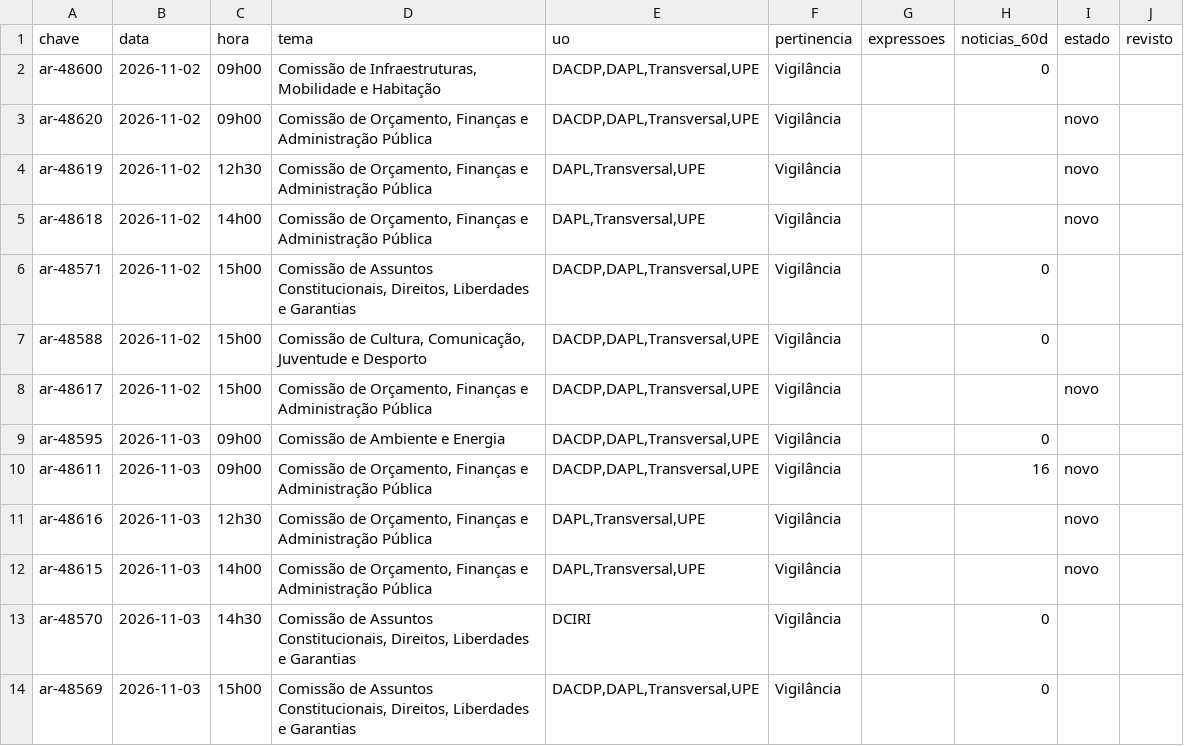
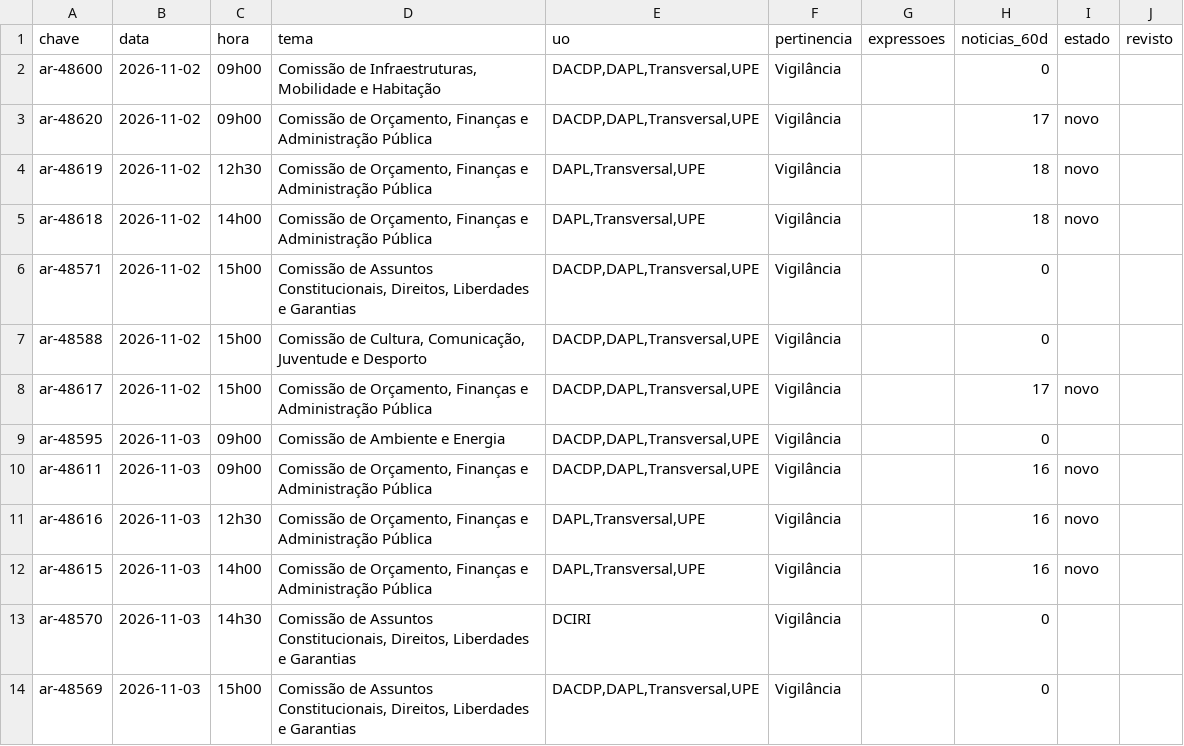
Before and after one commit to celine-mestre/ar-ahead, a CSV file: dados/triagem_semana.csv, drawn as a sheet; only a part is shown; the diff covers the shown part only.

```diff
--- a/dados/triagem_semana.csv
+++ b/dados/triagem_semana.csv
@@ -2,12 +2,12 @@
 ar-48600;2026-11-02;09h00;Comissão de Infraestruturas, Mobilidade e Habitação;DACDP,DAPL,Transversal,UPE;Vigilância;;0;;
-ar-48620;2026-11-02;09h00;Comissão de Orçamento, Finanças e Administração Pública;DACDP,DAPL,Transversal,UPE;Vigilância;;;novo;
-ar-48619;2026-11-02;12h30;Comissão de Orçamento, Finanças e Administração Pública;DAPL,Transversal,UPE;Vigilância;;;novo;
-ar-48618;2026-11-02;14h00;Comissão de Orçamento, Finanças e Administração Pública;DAPL,Transversal,UPE;Vigilância;;;novo;
+ar-48620;2026-11-02;09h00;Comissão de Orçamento, Finanças e Administração Pública;DACDP,DAPL,Transversal,UPE;Vigilância;;17;novo;
+ar-48619;2026-11-02;12h30;Comissão de Orçamento, Finanças e Administração Pública;DAPL,Transversal,UPE;Vigilância;;18;novo;
+ar-48618;2026-11-02;14h00;Comissão de Orçamento, Finanças e Administração Pública;DAPL,Transversal,UPE;Vigilância;;18;novo;
 ar-48571;2026-11-02;15h00;Comissão de Assuntos Constitucionais, Direitos, Liberdades e Garantias;DACDP,DAPL,Transversal,UPE;Vigilância;;0;;
 ar-48588;2026-11-02;15h00;Comissão de Cultura, Comunicação, Juventude e Desporto;DACDP,DAPL,Transversal,UPE;Vigilância;;0;;
-ar-48617;2026-11-02;15h00;Comissão de Orçamento, Finanças e Administração Pública;DACDP,DAPL,Transversal,UPE;Vigilância;;;novo;
+ar-48617;2026-11-02;15h00;Comissão de Orçamento, Finanças e Administração Pública;DACDP,DAPL,Transversal,UPE;Vigilância;;17;novo;
 ar-48595;2026-11-03;09h00;Comissão de Ambiente e Energia;DACDP,DAPL,Transversal,UPE;Vigilância;;0;;
 ar-48611;2026-11-03;09h00;Comissão de Orçamento, Finanças e Administração Pública;DACDP,DAPL,Transversal,UPE;Vigilância;;16;novo;
-ar-48616;2026-11-03;12h30;Comissão de Orçamento, Finanças e Administração Pública;DAPL,Transversal,UPE;Vigilância;;;novo;
-ar-48615;2026-11-03;14h00;Comissão de Orçamento, Finanças e Administração Pública;DAPL,Transversal,UPE;Vigilância;;;novo;
+ar-48616;2026-11-03;12h30;Comissão de Orçamento, Finanças e Administração Pública;DAPL,Transversal,UPE;Vigilância;;16;novo;
+ar-48615;2026-11-03;14h00;Comissão de Orçamento, Finanças e Administração Pública;DAPL,Transversal,UPE;Vigilância;;16;novo;
 ar-48570;2026-11-03;14h30;Comissão de Assuntos Constitucionais, Direitos, Liberdades e Garantias;DCIRI;Vigilância;;0;;
```
Also changed, not shown: 11 added rows and 3 edited cells elsewhere in this file, 58 other files.
